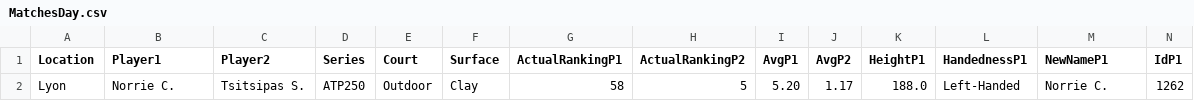
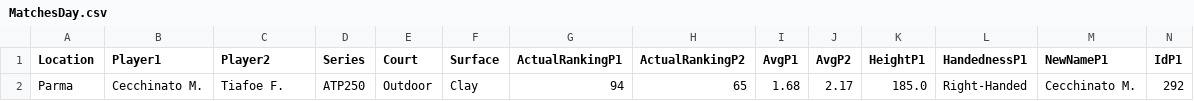
Before and after one commit to pmecchia/atp-prediction-webapp, a CSV file: MatchesDay.csv, drawn as a sheet; only a part is shown; removed rows and columns are numbered as before the commit, all else as after; rows hold the shown columns only; the diff names each change by its address in the sheet, - before the commit and + after, or states it on an @@ line.

Commit message:
Update MatchesDay.csv

```diff
--- a/MatchesDay.csv
+++ b/MatchesDay.csv
-row 2: Lyon | Norrie C. | Tsitsipas S. | ATP250 | Outdoor | Clay | 58 | 5 | 5.20 | 1.17 | 188.0 | Left-Handed | Norrie C. | 1262
+row 2: Parma | Cecchinato M. | Tiafoe F. | ATP250 | Outdoor | Clay | 94 | 65 | 1.68 | 2.17 | 185.0 | Right-Handed | Cecchinato M. | 292
```
